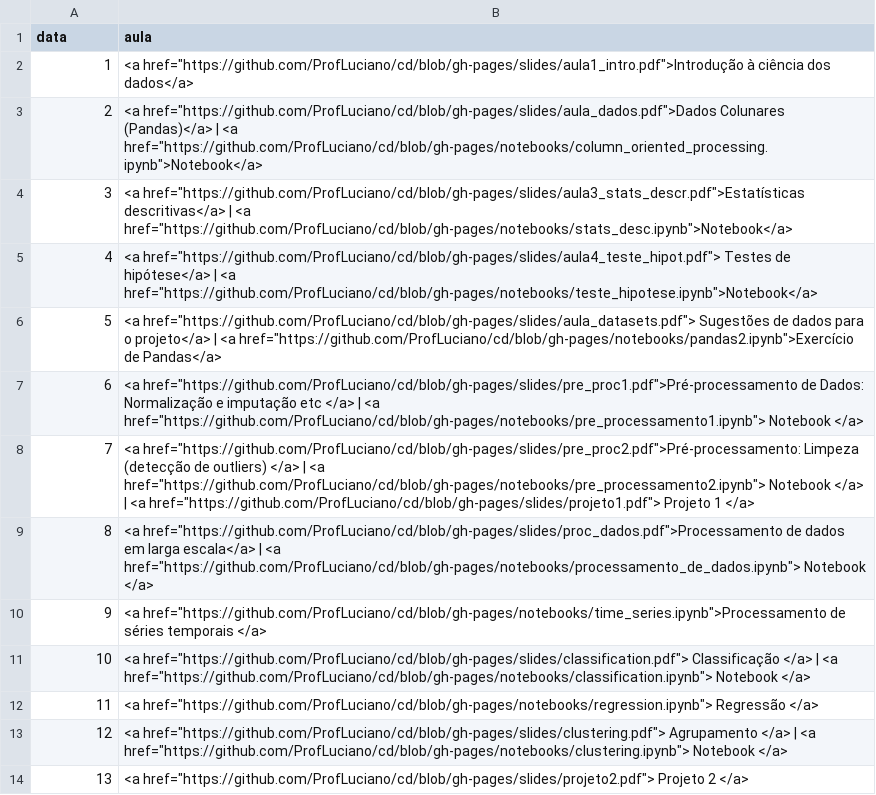
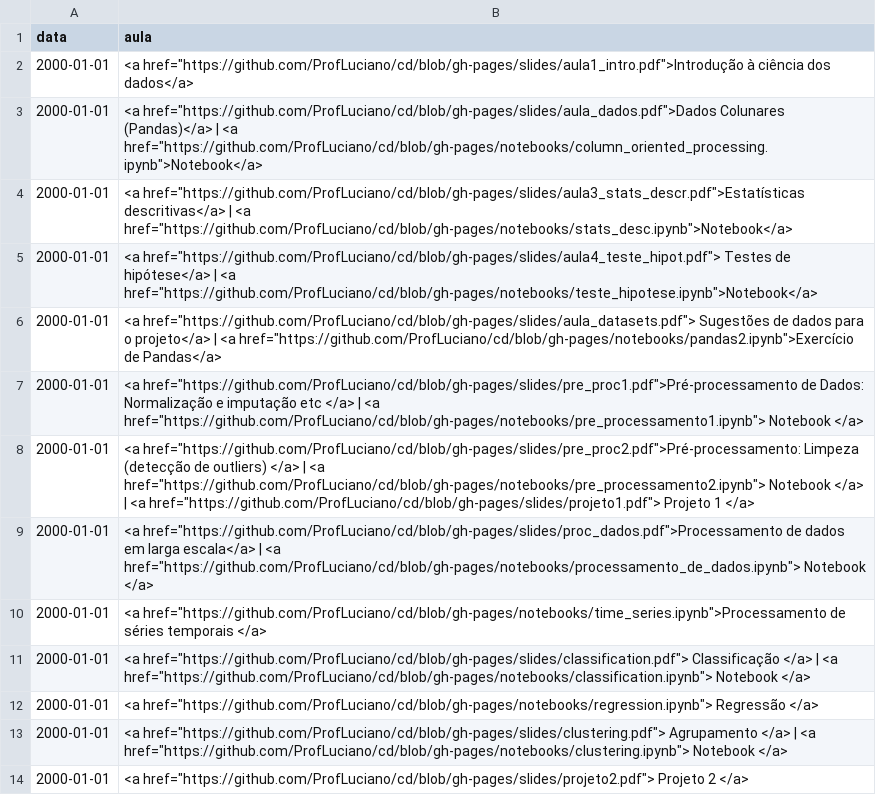
Before and after one commit to ProfLuciano/cd, a CSV file: pages/data.csv, drawn as a sheet.

Commit message:
Update data.csv

```diff
--- a/pages/data.csv
+++ b/pages/data.csv
@@ -1,14 +1,14 @@
 data,aula
-1,<a href="https://github.com/ProfLuciano/cd/blob/gh-pages/slides/aula1_intro.pdf">Introdução à ciência dos dados</a>
-2,<a href="https://github.com/ProfLuciano/cd/blob/gh-pages/slides/aula_dados.pdf">Dados Colunares (Pandas)</a> | <a href="https://github.com/ProfLuciano/cd/blob/gh-pages/notebooks/column_oriented_processing.ipynb">Notebook</a>
-3,<a href="https://github.com/ProfLuciano/cd/blob/gh-pages/slides/aula3_stats_descr.pdf">Estatísticas descritivas</a> | <a href="https://github.com/ProfLuciano/cd/blob/gh-pages/notebooks/stats_desc.ipynb">Notebook</a>
-4,<a href="https://github.com/ProfLuciano/cd/blob/gh-pages/slides/aula4_teste_hipot.pdf"> Testes de hipótese</a> | <a href="https://github.com/ProfLuciano/cd/blob/gh-pages/notebooks/teste_hipotese.ipynb">Notebook</a>
-5,<a href="https://github.com/ProfLuciano/cd/blob/gh-pages/slides/aula_datasets.pdf"> Sugestões de dados para o projeto</a> | <a href="https://github.com/ProfLuciano/cd/blob/gh-pages/notebooks/pandas2.ipynb">Exercício de Pandas</a>
-6,<a href="https://github.com/ProfLuciano/cd/blob/gh-pages/slides/pre_proc1.pdf">Pré-processamento de Dados: Normalização e imputação etc </a> | <a href="https://github.com/ProfLuciano/cd/blob/gh-pages/notebooks/pre_processamento1.ipynb"> Notebook </a>
-7,<a href="https://github.com/ProfLuciano/cd/blob/gh-pages/slides/pre_proc2.pdf">Pré-processamento: Limpeza (detecção de outliers) </a> | <a href="https://github.com/ProfLuciano/cd/blob/gh-pages/notebooks/pre_processamento2.ipynb"> Notebook </a> | <a href="https://github.com/ProfLuciano/cd/blob/gh-pages/slides/projeto1.pdf"> Projeto 1 </a>
-8,<a href="https://github.com/ProfLuciano/cd/blob/gh-pages/slides/proc_dados.pdf">Processamento de dados em larga escala</a> | <a href="https://github.com/ProfLuciano/cd/blob/gh-pages/notebooks/processamento_de_dados.ipynb"> Notebook </a>
-9,<a href="https://github.com/ProfLuciano/cd/blob/gh-pages/notebooks/time_series.ipynb">Processamento de séries temporais </a>
-10,<a href="https://github.com/ProfLuciano/cd/blob/gh-pages/slides/classification.pdf"> Classificação  </a> |  <a href="https://github.com/ProfLuciano/cd/blob/gh-pages/notebooks/classification.ipynb">  Notebook </a>
-11,<a href="https://github.com/ProfLuciano/cd/blob/gh-pages/notebooks/regression.ipynb"> Regressão </a>
-12,<a href="https://github.com/ProfLuciano/cd/blob/gh-pages/slides/clustering.pdf"> Agrupamento  </a> |  <a href="https://github.com/ProfLuciano/cd/blob/gh-pages/notebooks/clustering.ipynb">  Notebook </a>
-13,<a href="https://github.com/ProfLuciano/cd/blob/gh-pages/slides/projeto2.pdf"> Projeto 2 </a>
+2000-01-01,<a href="https://github.com/ProfLuciano/cd/blob/gh-pages/slides/aula1_intro.pdf">Introdução à ciência dos dados</a>
+2000-01-01,<a href="https://github.com/ProfLuciano/cd/blob/gh-pages/slides/aula_dados.pdf">Dados Colunares (Pandas)</a> | <a href="https://github.com/ProfLuciano/cd/blob/gh-pages/notebooks/column_oriented_processing.ipynb">Notebook</a>
+2000-01-01,<a href="https://github.com/ProfLuciano/cd/blob/gh-pages/slides/aula3_stats_descr.pdf">Estatísticas descritivas</a> | <a href="https://github.com/ProfLuciano/cd/blob/gh-pages/notebooks/stats_desc.ipynb">Notebook</a>
+2000-01-01,<a href="https://github.com/ProfLuciano/cd/blob/gh-pages/slides/aula4_teste_hipot.pdf"> Testes de hipótese</a> | <a href="https://github.com/ProfLuciano/cd/blob/gh-pages/notebooks/teste_hipotese.ipynb">Notebook</a>
+2000-01-01,<a href="https://github.com/ProfLuciano/cd/blob/gh-pages/slides/aula_datasets.pdf"> Sugestões de dados para o projeto</a> | <a href="https://github.com/ProfLuciano/cd/blob/gh-pages/notebooks/pandas2.ipynb">Exercício de Pandas</a>
+2000-01-01,<a href="https://github.com/ProfLuciano/cd/blob/gh-pages/slides/pre_proc1.pdf">Pré-processamento de Dados: Normalização e imputação etc </a> | <a href="https://github.com/ProfLuciano/cd/blob/gh-pages/notebooks/pre_processamento1.ipynb"> Notebook </a>
+2000-01-01,<a href="https://github.com/ProfLuciano/cd/blob/gh-pages/slides/pre_proc2.pdf">Pré-processamento: Limpeza (detecção de outliers) </a> | <a href="https://github.com/ProfLuciano/cd/blob/gh-pages/notebooks/pre_processamento2.ipynb"> Notebook </a> | <a href="https://github.com/ProfLuciano/cd/blob/gh-pages/slides/projeto1.pdf"> Projeto 1 </a>
+2000-01-01,<a href="https://github.com/ProfLuciano/cd/blob/gh-pages/slides/proc_dados.pdf">Processamento de dados em larga escala</a> | <a href="https://github.com/ProfLuciano/cd/blob/gh-pages/notebooks/processamento_de_dados.ipynb"> Notebook </a>
+2000-01-01,<a href="https://github.com/ProfLuciano/cd/blob/gh-pages/notebooks/time_series.ipynb">Processamento de séries temporais </a>
+2000-01-01,<a href="https://github.com/ProfLuciano/cd/blob/gh-pages/slides/classification.pdf"> Classificação  </a> |  <a href="https://github.com/ProfLuciano/cd/blob/gh-pages/notebooks/classification.ipynb">  Notebook </a>
+2000-01-01,<a href="https://github.com/ProfLuciano/cd/blob/gh-pages/notebooks/regression.ipynb"> Regressão </a>
+2000-01-01,<a href="https://github.com/ProfLuciano/cd/blob/gh-pages/slides/clustering.pdf"> Agrupamento  </a> |  <a href="https://github.com/ProfLuciano/cd/blob/gh-pages/notebooks/clustering.ipynb">  Notebook </a>
+2000-01-01,<a href="https://github.com/ProfLuciano/cd/blob/gh-pages/slides/projeto2.pdf"> Projeto 2 </a>
```
